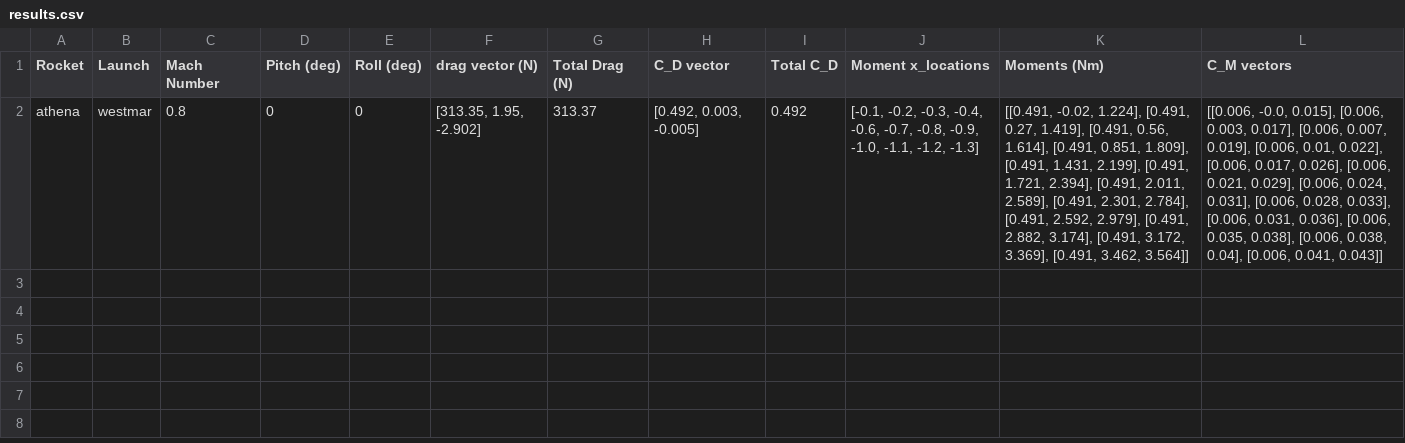
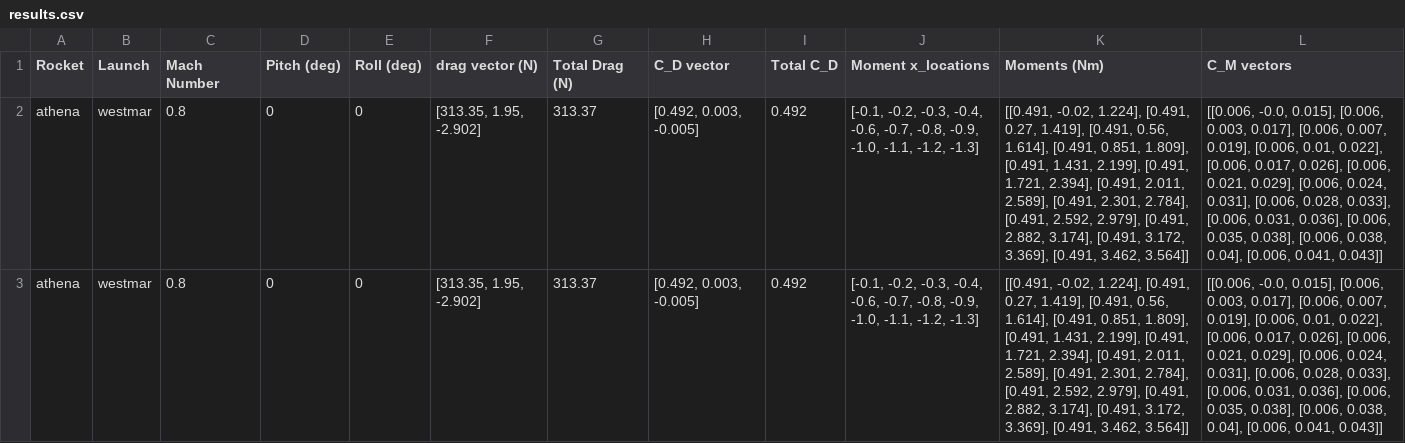
Before and after one commit to acol0005/Accessories, a CSV file: CFD analysis/results/results.csv, drawn as a sheet; the diff names each change by its address in the sheet, - before the commit and + after, or states it on an @@ line.

Commit message:
Modified import script to work with new data format.
Results.csv also modified by adding a duplicate row for testing
purposes.

```diff
--- a/CFD analysis/results/results.csv
+++ b/CFD analysis/results/results.csv
+row 3: athena | westmar | 0.8 | 0 | 0 | [313.35, 1.95, -2.902] | 313.37 | [0.492, 0.003, -0.005] | 0.492 | [-0.1, -0.2, -0.3, -0.4, -0.6, -0.7, -0.8, -0.9, -1.0, -1.1, -1.2, -1.3] | [[0.491, -0.02, 1.224], [0.491, 0.27, 1.419], [0.491, 0.56, 1.614], [0.491, 0.851, 1.809], [0.491, 1.431, 2.199], [0.491, 1.721, 2.394], [0.491, 2.011, 2.589], [0.491, 2.301, 2.784], [0.491, 2.592, 2.979], [0.491, 2.882, 3.174], [0.491, 3.172, 3.369], [0.491, 3.462, 3.564]] | [[0.006, -0.0, 0.015], [0.006, 0.003, 0.017], [0.006, 0.007, 0.019], [0.006, 0.01, 0.022], [0.006, 0.017, 0.026], [0.006, 0.021, 0.029], [0.006, 0.024, 0.031], [0.006, 0.028, 0.033], [0.006, 0.031, 0.036], [0.006, 0.035, 0.038], [0.006, 0.038, 0.04], [0.006, 0.041, 0.043]]
```
Also changed, not shown: 1 other file.
